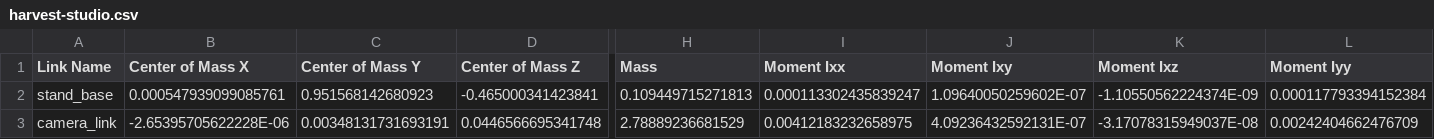
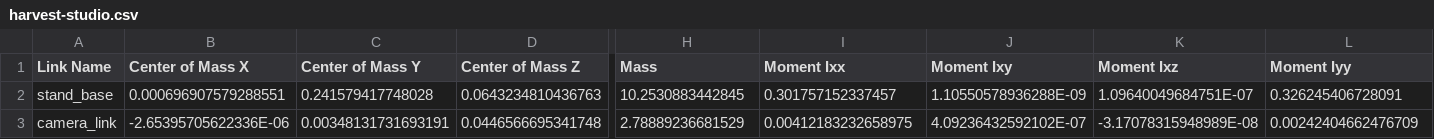
Before and after one commit to KazuyaOguma18/Automato-Robot-Hardware, a CSV file: ROS/harvest-studio/urdf/harvest-studio.csv, drawn as a sheet; only a part is shown, gaps mark what is left out; the diff covers the shown part only; the diff names each change by its address in the sheet, - before the commit and + after, or states it on an @@ line.

```diff
--- a/ROS/harvest-studio/urdf/harvest-studio.csv
+++ b/ROS/harvest-studio/urdf/harvest-studio.csv
-B2 (Center of Mass X): 0.000547939099085761
+B2 (Center of Mass X): 0.000696907579288551
-C2 (Center of Mass Y): 0.951568142680923
+C2 (Center of Mass Y): 0.241579417748028
-D2 (Center of Mass Z): -0.465000341423841
+D2 (Center of Mass Z): 0.0643234810436763
-H2 (Mass): 0.109449715271813
+H2 (Mass): 10.2530883442845
-I2 (Moment Ixx): 0.000113302435839247
+I2 (Moment Ixx): 0.301757152337457
-J2 (Moment Ixy): 1.09640050259602E-07
+J2 (Moment Ixy): 1.10550578936288E-09
-K2 (Moment Ixz): -1.10550562224374E-09
+K2 (Moment Ixz): 1.09640049684751E-07
-L2 (Moment Iyy): 0.000117793394152384
+L2 (Moment Iyy): 0.326245406728091
-B3 (Center of Mass X): -2.65395705622228E-06
+B3 (Center of Mass X): -2.65395705622336E-06
-J3 (Moment Ixy): 4.09236432592131E-07
+J3 (Moment Ixy): 4.09236432592102E-07
-K3 (Moment Ixz): -3.17078315949037E-08
+K3 (Moment Ixz): -3.17078315948989E-08
```
Also changed, not shown: 6 edited cells elsewhere in this file, 5 other files.
